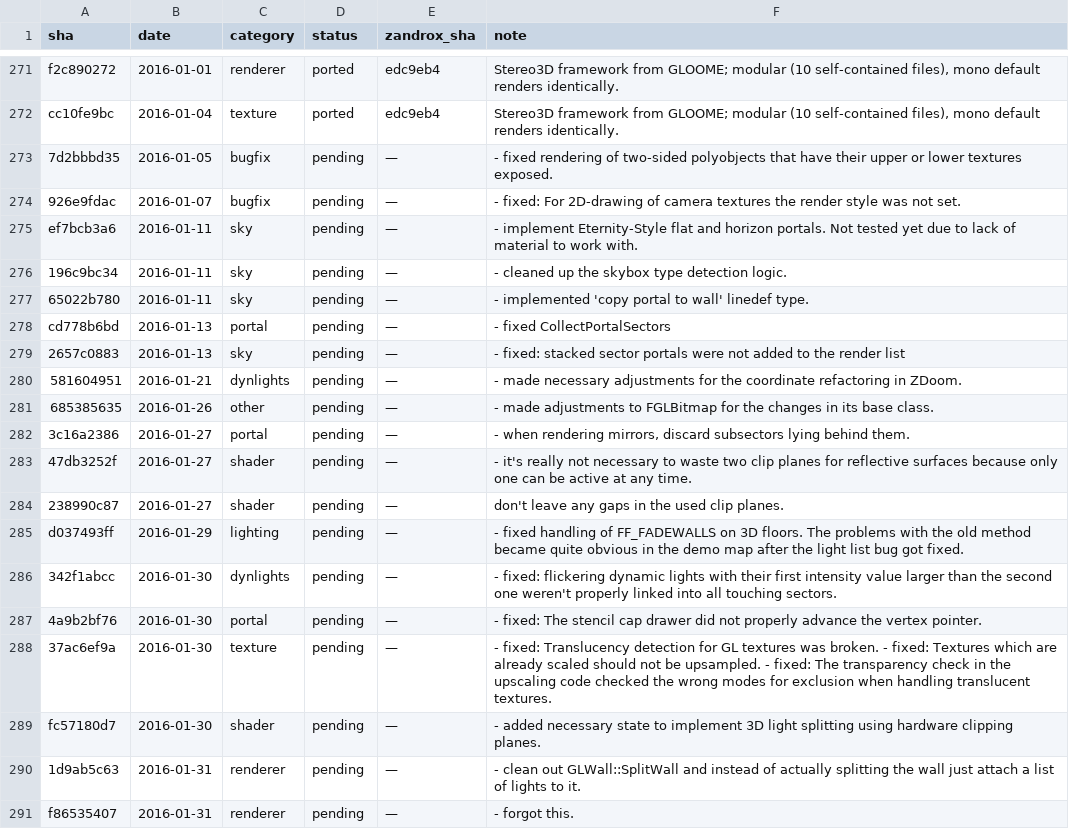
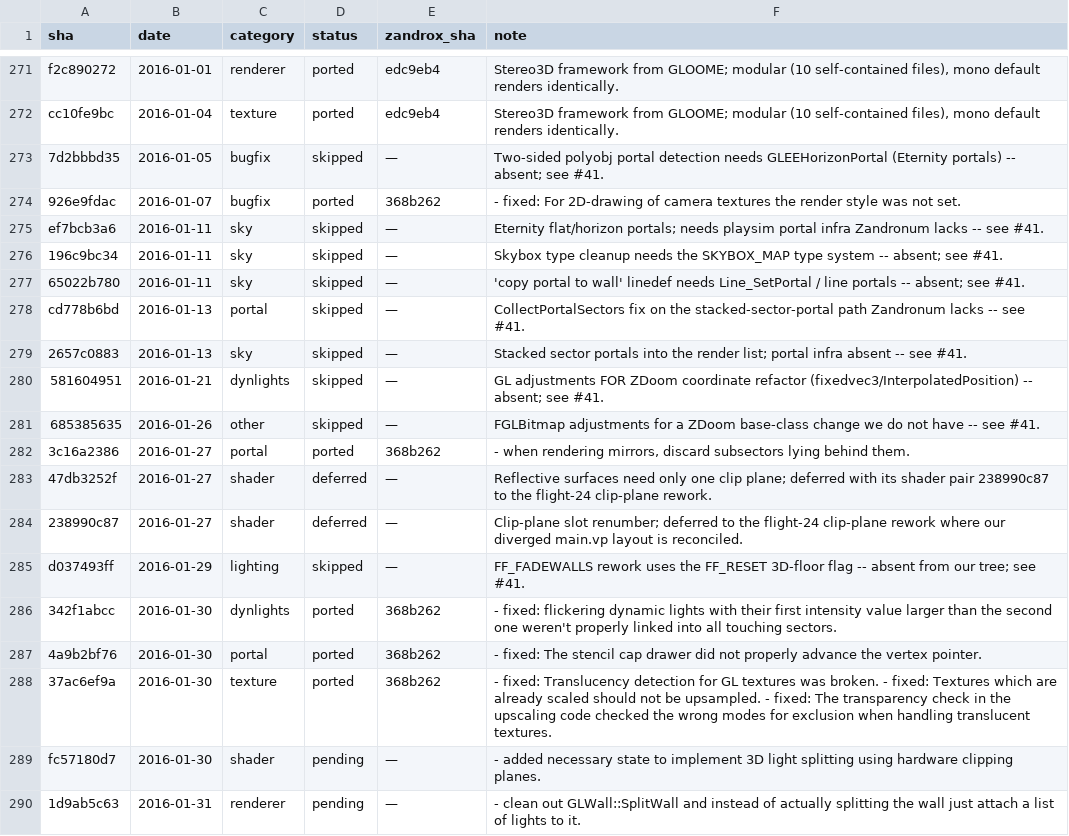
Before and after one commit to rc4l/ForkUnderA, a TSV file: progress/renderer-staircase/ledger.tsv, drawn as a sheet; only a part is shown, gaps mark what is left out; the shorter side is filled out with more unchanged rows.

Commit message:
staircase flight 23: independent 2.1 GL fixes; base-engine portal cluster deferred (upstream cc10fe9bc .. 37ac6ef9a)
Applied the cleanly-independent renderer fixes; the portal/coordinate cluster
in this range depends on ZDoom-2015 base-engine infrastructure Zandronum's
2012 fork never took (all symbols verified absent), so it is deferred to a
dedicated backport effort (issue #41).

Ported:
- 926e9fdac: camera-texture 2D render style set.
- 3c16a2386: discard subsectors behind mirrors when rendering them.
- 342f1abcc: flickering dynamic lights (first intensity > second) now link
  into all touching sectors.
- 4a9b2bf76: stencil cap drawer advances the vertex pointer.
- 37ac6ef9a: GL translucency detection fixed, already-scaled textures not
  upsampled (the hqNx numbering hunk is #ifdef HAVE_MMX -- dead on all our
  builds since the MMX path is deferred, #40).

Deferred to flight 24 (clip-plane light-splitting rework, where our diverged
main.vp clip layout is reconciled): 47db3252f (reflective one-clip-plane) +
238990c87 (clip-slot renumber) -- kept together as a pair.

Inapplicable, base-engine infra absent (issue #41): 7d2bbbd35, ef7bcb3a6,
196c9bc34, 65022b780, cd778b6bd, 2657c0883, 581604951, 685385635, d037493ff
(needs FF_RESET / GLEEHorizonPortal / SKYBOX_MAP / Line_SetPortal / fixedvec3
/ FGLBitmap base change -- none present).

Also: purged committed .rej/.rej.orig patch artifacts from the tree and added
a gitignore rule so they can't recur; the staircase-ledger-check the flight
also passed.

Gates: tripwires + ledger check clean, 199/199 tests, pk3 rebuilt; E2E
windowed on 4.1 core: MAP01 renders unregressed.

```diff
--- a/progress/renderer-staircase/ledger.tsv
+++ b/progress/renderer-staircase/ledger.tsv
@@ -272,18 +272,18 @@ f2c890272	2016-01-01	renderer	ported	edc9eb4	Stereo3D framework from GLOOME; mod
 cc10fe9bc	2016-01-04	texture	ported	edc9eb4	Stereo3D framework from GLOOME; modular (10 self-contained files), mono default renders identically.
-7d2bbbd35	2016-01-05	bugfix	pending	—	- fixed rendering of two-sided polyobjects that have their upper or lower textures exposed.
-926e9fdac	2016-01-07	bugfix	pending	—	- fixed: For 2D-drawing of camera textures the render style was not set.
-ef7bcb3a6	2016-01-11	sky	pending	—	- implement Eternity-Style flat and horizon portals. Not tested yet due to lack of material to work with.
-196c9bc34	2016-01-11	sky	pending	—	- cleaned up the skybox type detection logic.
-65022b780	2016-01-11	sky	pending	—	- implemented 'copy portal to wall' linedef type.
-cd778b6bd	2016-01-13	portal	pending	—	- fixed CollectPortalSectors
-2657c0883	2016-01-13	sky	pending	—	- fixed: stacked sector portals were not added to the render list
-581604951	2016-01-21	dynlights	pending	—	- made necessary adjustments for the coordinate refactoring in ZDoom.
-685385635	2016-01-26	other	pending	—	- made adjustments to FGLBitmap for the changes in its base class.
-3c16a2386	2016-01-27	portal	pending	—	- when rendering mirrors, discard subsectors lying behind them.
-47db3252f	2016-01-27	shader	pending	—	- it's really not necessary to waste two clip planes for reflective surfaces because only one can be active at any time.
-238990c87	2016-01-27	shader	pending	—	don't leave any gaps in the used clip planes.
-d037493ff	2016-01-29	lighting	pending	—	- fixed handling of FF_FADEWALLS on 3D floors. The problems with the old method became quite obvious in the demo map after the light list bug got fixed.
-342f1abcc	2016-01-30	dynlights	pending	—	- fixed: flickering dynamic lights with their first intensity value larger than the second one weren't properly linked into all touching sectors.
-4a9b2bf76	2016-01-30	portal	pending	—	- fixed: The stencil cap drawer did not properly advance the vertex pointer.
-37ac6ef9a	2016-01-30	texture	pending	—	- fixed: Translucency detection for GL textures was broken. - fixed: Textures which are already scaled should not be upsampled. - fixed: The transparency check in the upscaling code checked the wrong modes for exclusion when handling translucent textures.
+7d2bbbd35	2016-01-05	bugfix	skipped	—	Two-sided polyobj portal detection needs GLEEHorizonPortal (Eternity portals) -- absent; see #41.
+926e9fdac	2016-01-07	bugfix	ported	368b262	- fixed: For 2D-drawing of camera textures the render style was not set.
+ef7bcb3a6	2016-01-11	sky	skipped	—	Eternity flat/horizon portals; needs playsim portal infra Zandronum lacks -- see #41.
+196c9bc34	2016-01-11	sky	skipped	—	Skybox type cleanup needs the SKYBOX_MAP type system -- absent; see #41.
+65022b780	2016-01-11	sky	skipped	—	'copy portal to wall' linedef needs Line_SetPortal / line portals -- absent; see #41.
+cd778b6bd	2016-01-13	portal	skipped	—	CollectPortalSectors fix on the stacked-sector-portal path Zandronum lacks -- see #41.
+2657c0883	2016-01-13	sky	skipped	—	Stacked sector portals into the render list; portal infra absent -- see #41.
+581604951	2016-01-21	dynlights	skipped	—	GL adjustments FOR ZDoom coordinate refactor (fixedvec3/InterpolatedPosition) -- absent; see #41.
+685385635	2016-01-26	other	skipped	—	FGLBitmap adjustments for a ZDoom base-class change we do not have -- see #41.
+3c16a2386	2016-01-27	portal	ported	368b262	- when rendering mirrors, discard subsectors lying behind them.
+47db3252f	2016-01-27	shader	deferred	—	Reflective surfaces need only one clip plane; deferred with its shader pair 238990c87 to the flight-24 clip-plane rework.
+238990c87	2016-01-27	shader	deferred	—	Clip-plane slot renumber; deferred to the flight-24 clip-plane rework where our diverged main.vp layout is reconciled.
+d037493ff	2016-01-29	lighting	skipped	—	FF_FADEWALLS rework uses the FF_RESET 3D-floor flag -- absent from our tree; see #41.
+342f1abcc	2016-01-30	dynlights	ported	368b262	- fixed: flickering dynamic lights with their first intensity value larger than the second one weren't properly linked into all touching sectors.
+4a9b2bf76	2016-01-30	portal	ported	368b262	- fixed: The stencil cap drawer did not properly advance the vertex pointer.
+37ac6ef9a	2016-01-30	texture	ported	368b262	- fixed: Translucency detection for GL textures was broken. - fixed: Textures which are already scaled should not be upsampled. - fixed: The transparency check in the upscaling code checked the wrong modes for exclusion when handling translucent textures.
 fc57180d7	2016-01-30	shader	pending	—	- added necessary state to implement 3D light splitting using hardware clipping planes.
```
Also changed, not shown: 18 other files.
